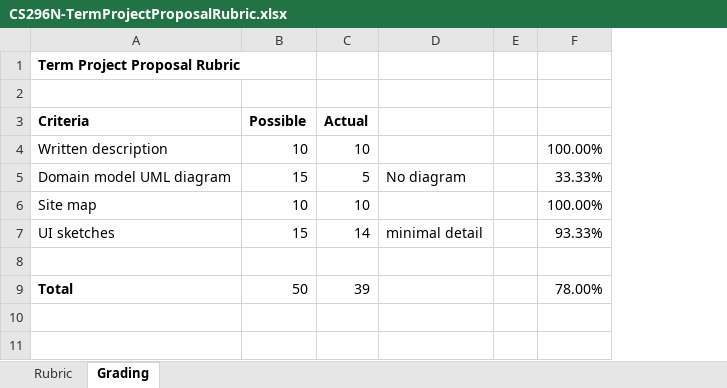
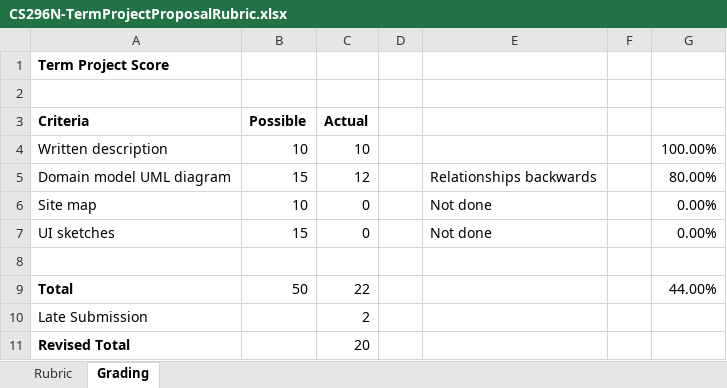
Before and after one commit to LCC-CIT/CS296N-CourseMaterials, an Excel workbook: TermProject/CS296N-TermProjectProposalRubric.xlsx, sheet Grading, drawn as a sheet; values as stored, in another font and other column widths than the file's, no borders; removed rows and columns are numbered as before the commit, all else as after; the diff names each change by its address in the sheet, - before the commit and + after, or states it on an @@ line.

Commit message:
Update CS296N-TermProjectProposalRubric.xlsx

```diff
--- a/TermProject/CS296N-TermProjectProposalRubric.xlsx (sheet Grading)
+++ b/TermProject/CS296N-TermProjectProposalRubric.xlsx (sheet Grading)
-column D, rows 5-7: No diagram |  | minimal detail
-column F, rows 4-9: 100.00% | 33.33% | 100.00% | 93.33% |  | 78.00%
+column E, rows 5-7: Relationships backwards | Not done | Not done
+column F, empty
+column G, rows 4-9: 100.00% | 80.00% | 0.00% | 0.00% |  | 44.00%
-A1 (Criteria): Term Project Proposal Rubric
+A1 (Criteria): Term Project Score
-C5 (Actual): 5
+C5 (Actual): 12
-C6 (Actual): 10
+C6 (Actual): 0
-C7 (Actual): 14
+C7 (Actual): 0
-C9 (Actual): 39
+C9 (Actual): 22
+row 10: Late Submission |  | 2
+row 11: Revised Total |  | 20
```
